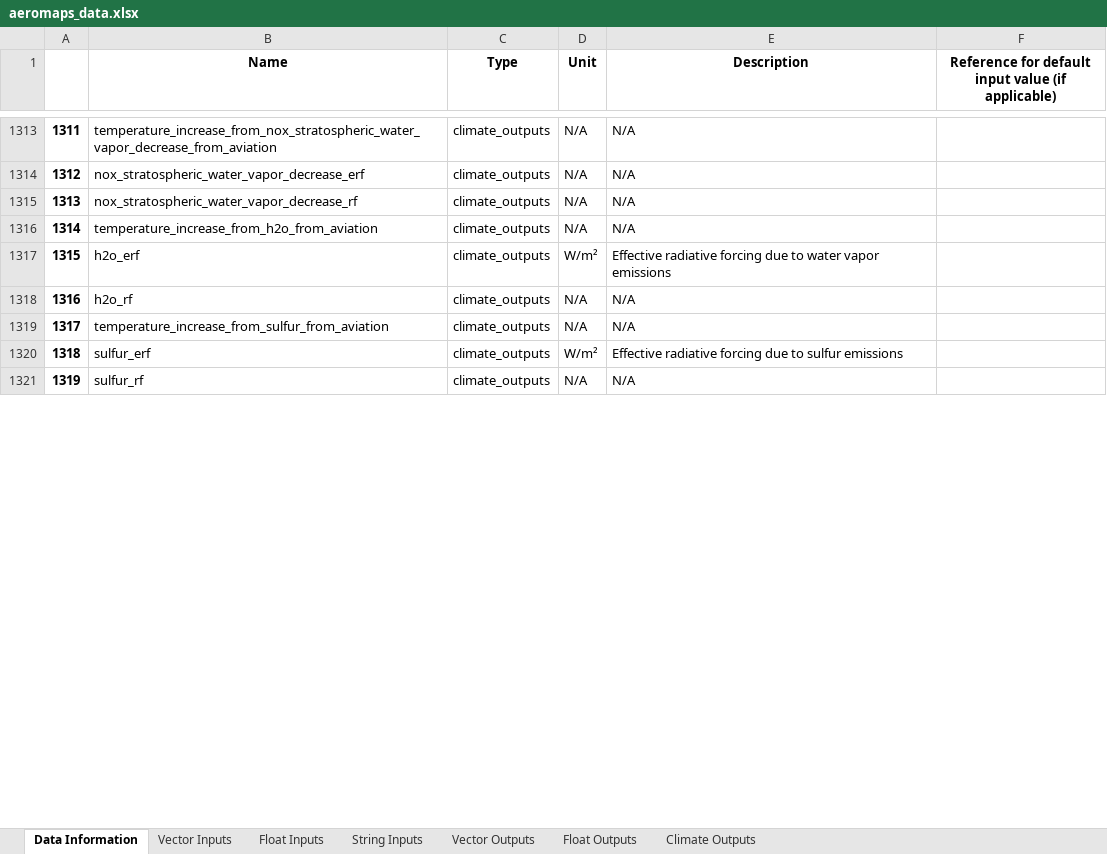
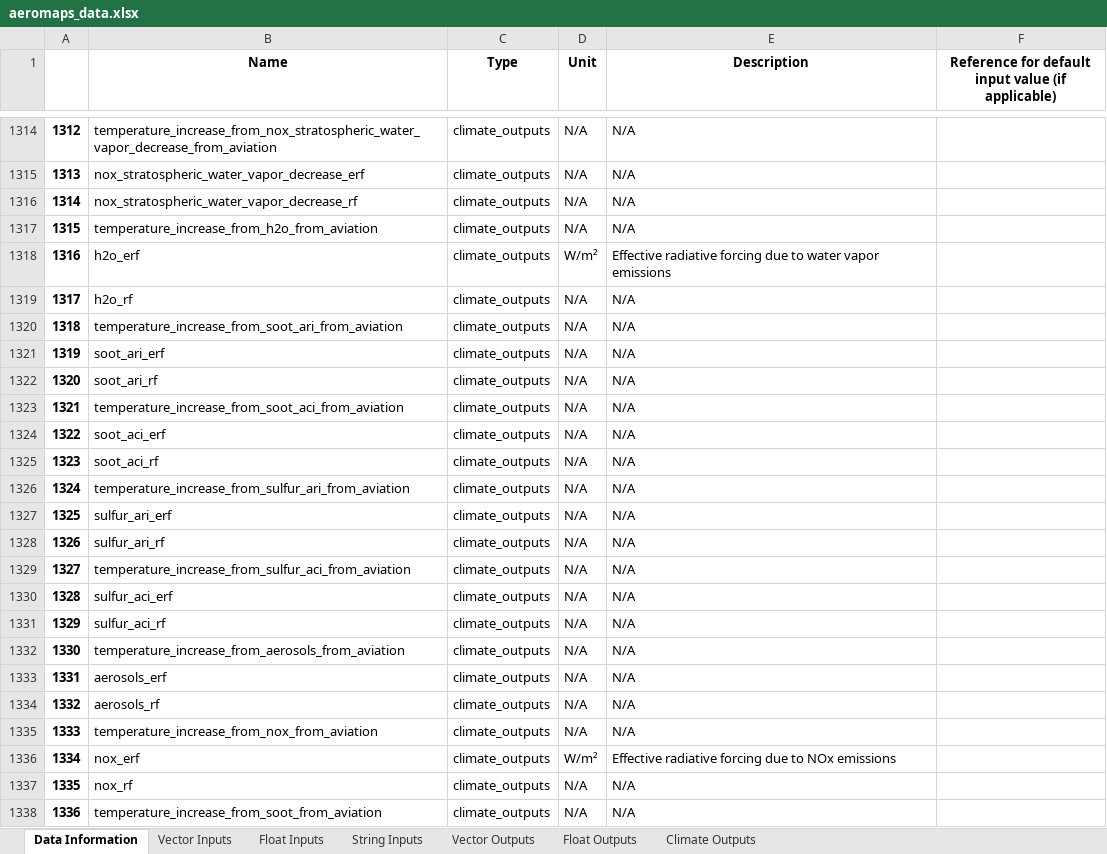
Before and after one commit to AeroMAPS/AeroMAPS, an Excel workbook: aeromaps/notebooks/tutorials/01_run_a_basic_calculation/aeromaps_data.xlsx, sheet Data Information, drawn as a sheet; only a part is shown, gaps mark what is left out; the shorter side is filled out with more unchanged rows; values as stored, in another font and other column widths than the file's, no borders; 1 other sheet too large or unreadable and not compared; the diff covers the shown part only; the diff names each change by its address in the sheet, - before the commit and + after, or states it on an @@ line.

```diff
--- a/aeromaps/notebooks/tutorials/01_run_a_basic_calculation/aeromaps_data.xlsx (sheet Data Information)
+++ b/aeromaps/notebooks/tutorials/01_run_a_basic_calculation/aeromaps_data.xlsx (sheet Data Information)
@@ column A renumbered from row 436 down @@
+row 1320: 1318 | temperature_increase_from_soot_ari_from_aviation | climate_outputs | N/A | N/A
+row 1321: 1319 | soot_ari_erf | climate_outputs | N/A | N/A
+row 1322: 1320 | soot_ari_rf | climate_outputs | N/A | N/A
+row 1323: 1321 | temperature_increase_from_soot_aci_from_aviation | climate_outputs | N/A | N/A
+row 1324: 1322 | soot_aci_erf | climate_outputs | N/A | N/A
+row 1325: 1323 | soot_aci_rf | climate_outputs | N/A | N/A
+row 1326: 1324 | temperature_increase_from_sulfur_ari_from_aviation | climate_outputs | N/A | N/A
+row 1327: 1325 | sulfur_ari_erf | climate_outputs | N/A | N/A
+row 1328: 1326 | sulfur_ari_rf | climate_outputs | N/A | N/A
+row 1329: 1327 | temperature_increase_from_sulfur_aci_from_aviation | climate_outputs | N/A | N/A
+row 1330: 1328 | sulfur_aci_erf | climate_outputs | N/A | N/A
+row 1331: 1329 | sulfur_aci_rf | climate_outputs | N/A | N/A
+row 1332: 1330 | temperature_increase_from_aerosols_from_aviation | climate_outputs | N/A | N/A
+row 1333: 1331 | aerosols_erf | climate_outputs | N/A | N/A
+row 1334: 1332 | aerosols_rf | climate_outputs | N/A | N/A
+row 1335: 1333 | temperature_increase_from_nox_from_aviation | climate_outputs | N/A | N/A
@@ row 1329 moved to row 1336: 1334 @@
+row 1337: 1335 | nox_rf | climate_outputs | N/A | N/A
+row 1338: 1336 | temperature_increase_from_soot_from_aviation | climate_outputs | N/A | N/A
```
Also changed, not shown: 2 added rows, 1 removed row, 87 moved rows and 7 edited cells elsewhere in this sheet, sheet Climate Outputs, sheet Float Outputs, aeromaps/notebooks/publications/joas_2023/data/aeromaps_data.xlsx, 12 other files.
